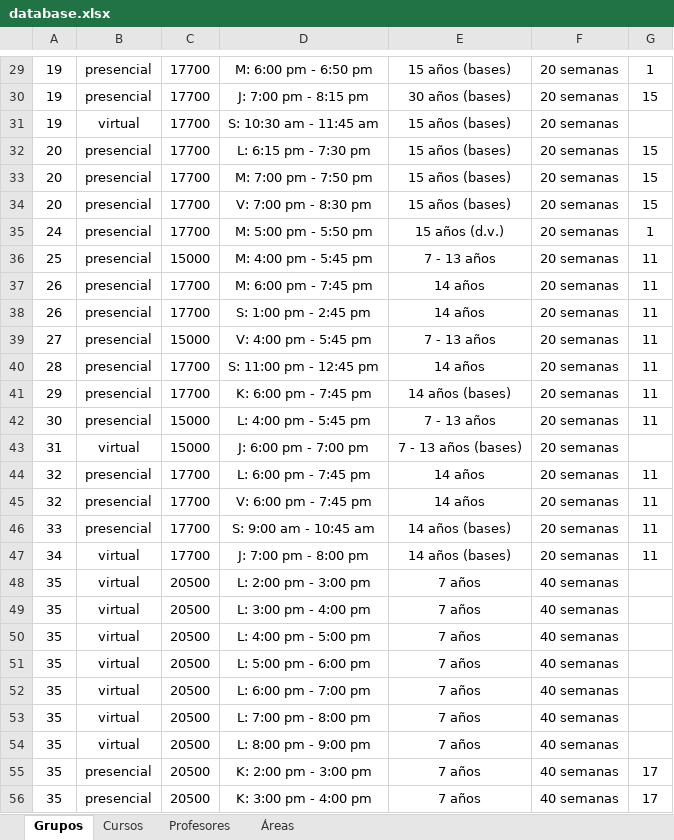
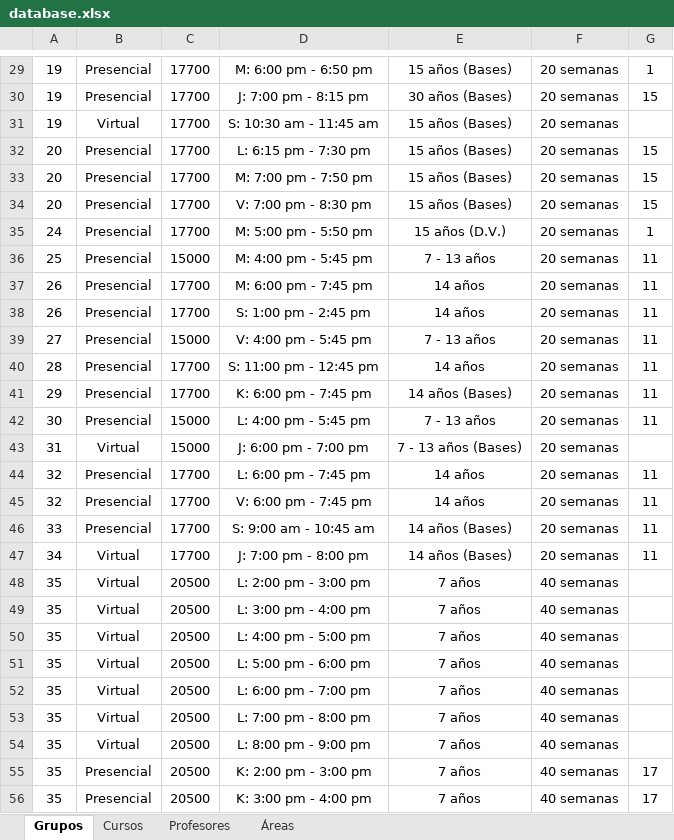
Before and after one commit to EduardoGC715/PirieBot, an Excel workbook: Database/Data/database.xlsx, sheet Grupos, drawn as a sheet; only a part is shown, gaps mark what is left out; values as stored, in another font and other column widths than the file's, no borders; the diff covers the shown part only; the diff names each change by its address in the sheet, - before the commit and + after, or states it on an @@ line.

```diff
--- a/Database/Data/database.xlsx (sheet Grupos)
+++ b/Database/Data/database.xlsx (sheet Grupos)
-B29:B30: presencial
+B29:B30: Presencial
-E29: 15 años (bases)
+E29: 15 años (Bases)
-E30: 30 años (bases)
+E30: 30 años (Bases)
-B31: virtual
+B31: Virtual
-E31:E34: 15 años (bases)
+E31:E34: 15 años (Bases)
-B32:B42: presencial
+B32:B42: Presencial
-E35: 15 años (d.v.)
+E35: 15 años (D.V.)
-E41: 14 años (bases)
+E41: 14 años (Bases)
-B43: virtual
+B43: Virtual
-E43: 7 - 13 años (bases)
+E43: 7 - 13 años (Bases)
-B44:B46: presencial
+B44:B46: Presencial
-E46:E47: 14 años (bases)
+E46:E47: 14 años (Bases)
-B47:B54: virtual
+B47:B54: Virtual
-B55:B56: presencial
+B55:B56: Presencial
```
Also changed, not shown: 148 edited cells elsewhere in this sheet, sheet Cursos, 6 other files.
